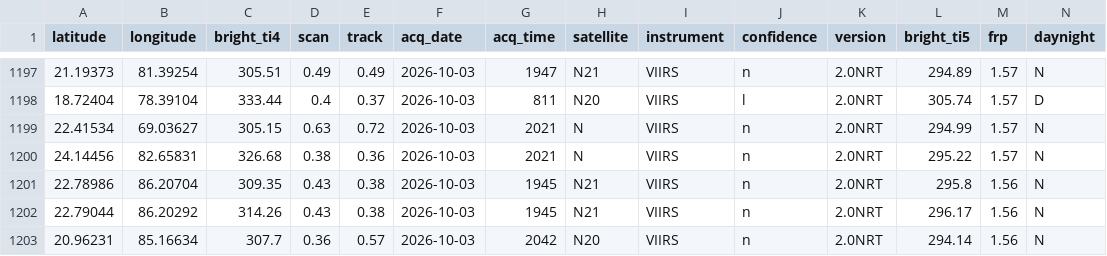
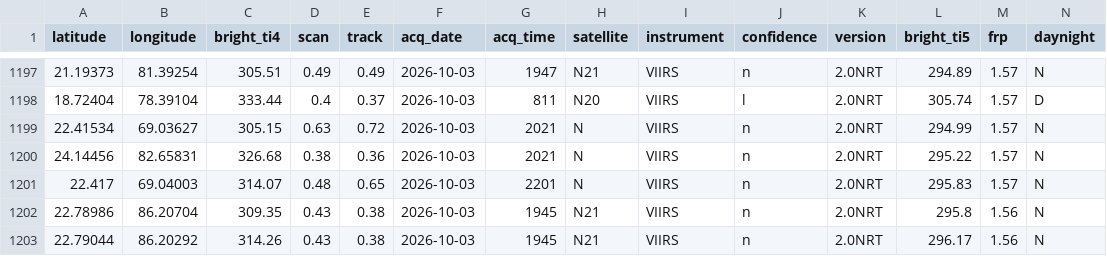
Before and after one commit to kugale312-max/SIH26162-Industrial-Fire-Detection, a CSV file: data/firms_india_baseline.csv, drawn as a sheet; only a part is shown, gaps mark what is left out; the shorter side is filled out with more unchanged rows; rows hold the shown columns only; the diff names each change by its address in the sheet, - before the commit and + after, or states it on an @@ line.

```diff
--- a/data/firms_india_baseline.csv
+++ b/data/firms_india_baseline.csv
+row 1201: 22.417 | 69.04003 | 314.07 | 0.48 | 0.65 | 2026-10-03 | 2201 | N | VIIRS | n | 2.0NRT | 295.83 | 1.57 | N
```
Also changed, not shown: data/firms_india.csv, 3 other files.
